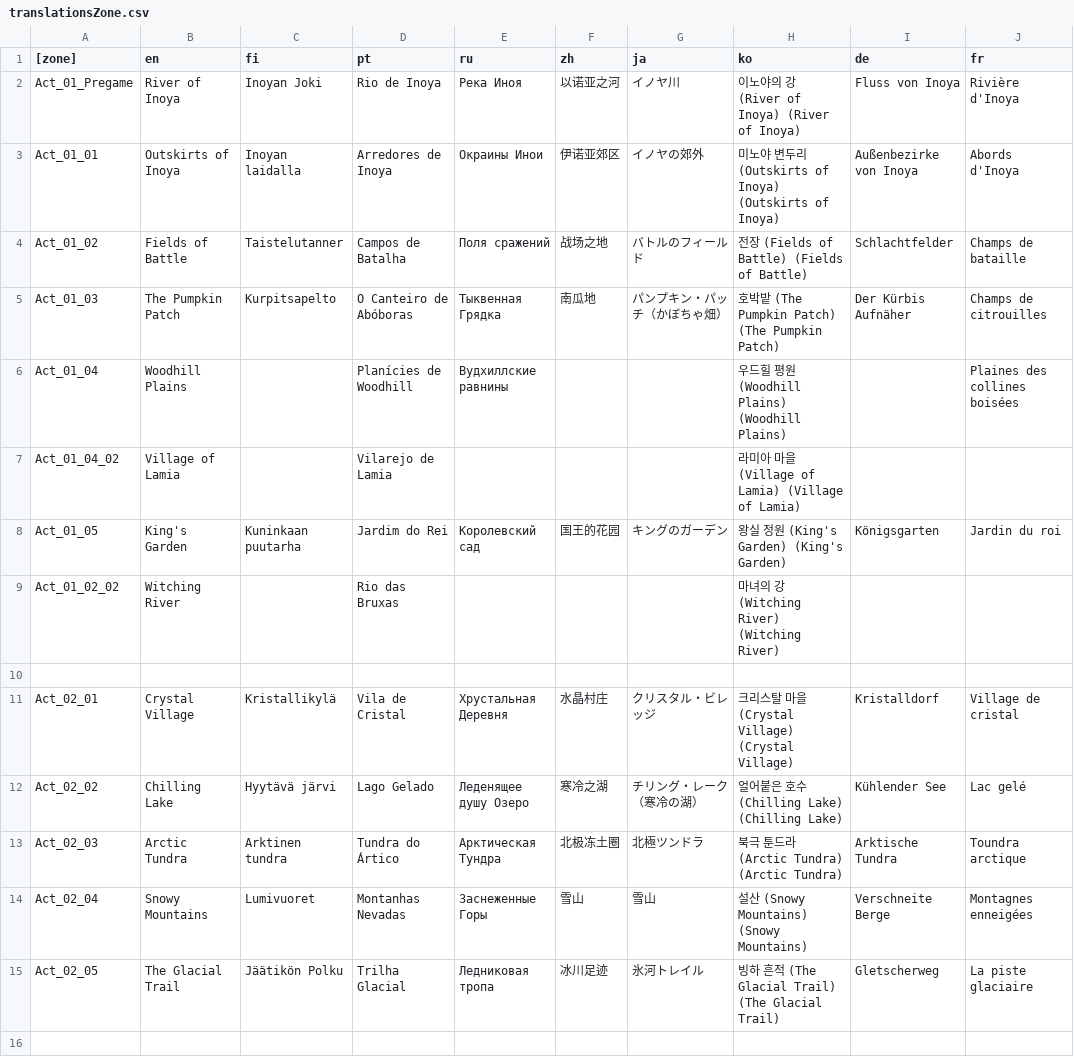
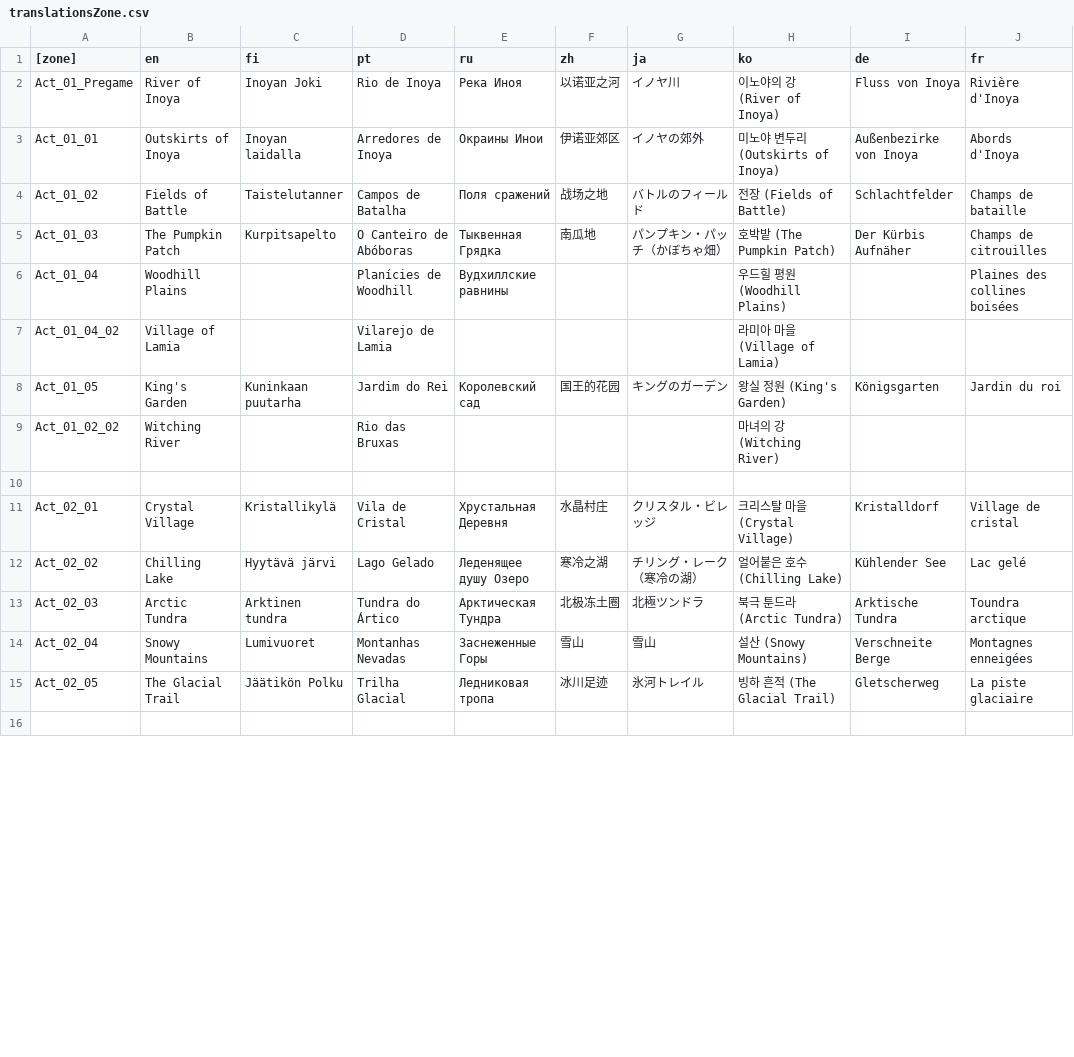
Before and after one commit to dkqjrm/herosiege-kr, a CSV file: bin/translationsZone.csv, drawn as a sheet; only a part is shown; the diff covers the shown part only.

```diff
--- a/bin/translationsZone.csv
+++ b/bin/translationsZone.csv
@@ -1,16 +1,16 @@
 [zone]|en|fi|pt|ru|zh|ja|ko|de|fr
-Act_01_Pregame|River of Inoya|Inoyan Joki|Rio de Inoya|Река Иноя|以诺亚之河|イノヤ川|이노야의 강 (River of Inoya) (River of Inoya)|Fluss von Inoya|Rivière d'Inoya
-Act_01_01|Outskirts of Inoya|Inoyan laidalla|Arredores de Inoya|Окраины Инои|伊诺亚郊区|イノヤの郊外|미노야 변두리 (Outskirts of Inoya) (Outskirts of Inoya)|Außenbezirke von Inoya|Abords d'Inoya
-Act_01_02|Fields of Battle|Taistelutanner|Campos de Batalha|Поля сражений|战场之地|バトルのフィールド|전장 (Fields of Battle) (Fields of Battle)|Schlachtfelder|Champs de bataille
-Act_01_03|The Pumpkin Patch|Kurpitsapelto|O Canteiro de Abóboras|Тыквенная Грядка|南瓜地|パンプキン・パッチ（かぼちゃ畑）|호박밭 (The Pumpkin Patch) (The Pumpkin Patch)|Der Kürbis Aufnäher|Champs de citrouilles
-Act_01_04|Woodhill Plains||Planícies de Woodhill|Вудхиллские равнины|||우드힐 평원 (Woodhill Plains) (Woodhill Plains)||Plaines des collines boisées
-Act_01_04_02|Village of Lamia||Vilarejo de Lamia||||라미아 마을 (Village of Lamia) (Village of Lamia)||
-Act_01_05|King's Garden|Kuninkaan puutarha|Jardim do Rei|Королевский сад|国王的花园|キングのガーデン|왕실 정원 (King's Garden) (King's Garden)|Königsgarten|Jardin du roi
-Act_01_02_02|Witching River||Rio das Bruxas||||마녀의 강 (Witching River) (Witching River)||
+Act_01_Pregame|River of Inoya|Inoyan Joki|Rio de Inoya|Река Иноя|以诺亚之河|イノヤ川|이노야의 강 (River of Inoya)|Fluss von Inoya|Rivière d'Inoya
+Act_01_01|Outskirts of Inoya|Inoyan laidalla|Arredores de Inoya|Окраины Инои|伊诺亚郊区|イノヤの郊外|미노야 변두리 (Outskirts of Inoya)|Außenbezirke von Inoya|Abords d'Inoya
+Act_01_02|Fields of Battle|Taistelutanner|Campos de Batalha|Поля сражений|战场之地|バトルのフィールド|전장 (Fields of Battle)|Schlachtfelder|Champs de bataille
+Act_01_03|The Pumpkin Patch|Kurpitsapelto|O Canteiro de Abóboras|Тыквенная Грядка|南瓜地|パンプキン・パッチ（かぼちゃ畑）|호박밭 (The Pumpkin Patch)|Der Kürbis Aufnäher|Champs de citrouilles
+Act_01_04|Woodhill Plains||Planícies de Woodhill|Вудхиллские равнины|||우드힐 평원 (Woodhill Plains)||Plaines des collines boisées
+Act_01_04_02|Village of Lamia||Vilarejo de Lamia||||라미아 마을 (Village of Lamia)||
+Act_01_05|King's Garden|Kuninkaan puutarha|Jardim do Rei|Королевский сад|国王的花园|キングのガーデン|왕실 정원 (King's Garden)|Königsgarten|Jardin du roi
+Act_01_02_02|Witching River||Rio das Bruxas||||마녀의 강 (Witching River)||
 |||||||||
-Act_02_01|Crystal Village|Kristallikylä|Vila de Cristal|Хрустальная Деревня|水晶村庄|クリスタル・ビレッジ|크리스탈 마을 (Crystal Village) (Crystal Village)|Kristalldorf|Village de cristal
-Act_02_02|Chilling Lake|Hyytävä järvi|Lago Gelado|Леденящее душу Озеро|寒冷之湖|チリング・レーク（寒冷の湖）|얼어붙은 호수 (Chilling Lake) (Chilling Lake)|Kühlender See|Lac gelé
-Act_02_03|Arctic Tundra|Arktinen tundra|Tundra do Ártico|Арктическая Тундра|北极冻土圈|北極ツンドラ|북극 툰드라 (Arctic Tundra) (Arctic Tundra)|Arktische Tundra|Toundra arctique
-Act_02_04|Snowy Mountains|Lumivuoret|Montanhas Nevadas|Заснеженные Горы|雪山|雪山|설산 (Snowy Mountains) (Snowy Mountains)|Verschneite Berge|Montagnes enneigées
-Act_02_05|The Glacial Trail|Jäätikön Polku|Trilha Glacial|Ледниковая тропа|冰川足迹|氷河トレイル|빙하 흔적 (The Glacial Trail) (The Glacial Trail)|Gletscherweg|La piste glaciaire
+Act_02_01|Crystal Village|Kristallikylä|Vila de Cristal|Хрустальная Деревня|水晶村庄|クリスタル・ビレッジ|크리스탈 마을 (Crystal Village)|Kristalldorf|Village de cristal
+Act_02_02|Chilling Lake|Hyytävä järvi|Lago Gelado|Леденящее душу Озеро|寒冷之湖|チリング・レーク（寒冷の湖）|얼어붙은 호수 (Chilling Lake)|Kühlender See|Lac gelé
+Act_02_03|Arctic Tundra|Arktinen tundra|Tundra do Ártico|Арктическая Тундра|北极冻土圈|北極ツンドラ|북극 툰드라 (Arctic Tundra)|Arktische Tundra|Toundra arctique
+Act_02_04|Snowy Mountains|Lumivuoret|Montanhas Nevadas|Заснеженные Горы|雪山|雪山|설산 (Snowy Mountains)|Verschneite Berge|Montagnes enneigées
+Act_02_05|The Glacial Trail|Jäätikön Polku|Trilha Glacial|Ледниковая тропа|冰川足迹|氷河トレイル|빙하 흔적 (The Glacial Trail)|Gletscherweg|La piste glaciaire
 |||||||||
```
Also changed, not shown: 184 edited cells elsewhere in this file, 1 other file.
